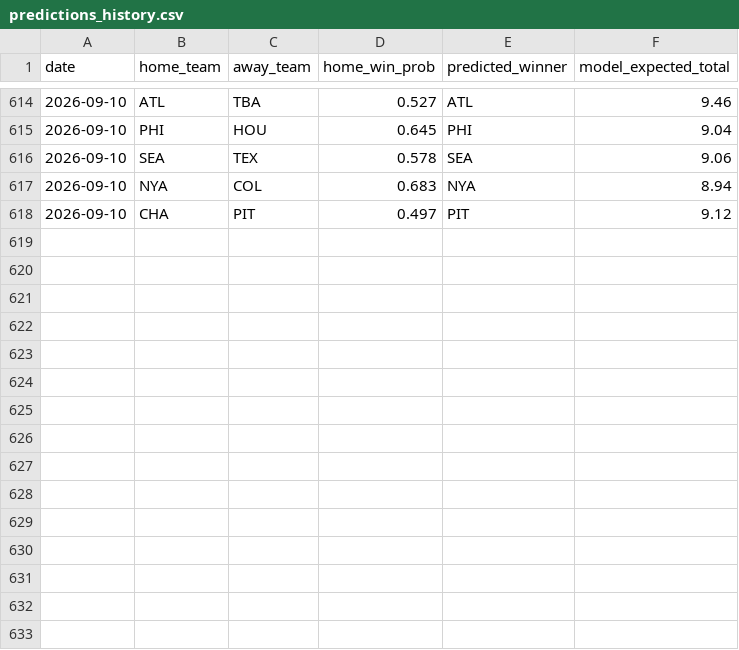
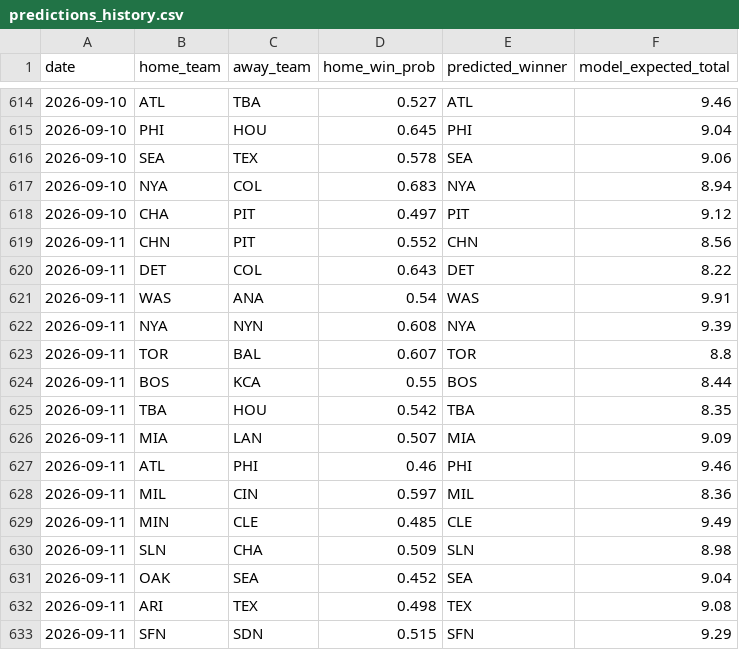
Before and after one commit to andrewhen1999/AutoMLBPredict, a CSV file: MLBPredict/output/predictions_history.csv, drawn as a sheet; only a part is shown, gaps mark what is left out.

```diff
--- a/MLBPredict/output/predictions_history.csv
+++ b/MLBPredict/output/predictions_history.csv
@@ -618 +618,16 @@ date,home_team,away_team,home_win_prob,predicted_winner,model_expected_total
 2026-09-10,CHA,PIT,0.497,PIT,9.12
+2026-09-11,CHN,PIT,0.552,CHN,8.56
+2026-09-11,DET,COL,0.643,DET,8.22
+2026-09-11,WAS,ANA,0.54,WAS,9.91
+2026-09-11,NYA,NYN,0.608,NYA,9.39
+2026-09-11,TOR,BAL,0.607,TOR,8.8
+2026-09-11,BOS,KCA,0.55,BOS,8.44
+2026-09-11,TBA,HOU,0.542,TBA,8.35
+2026-09-11,MIA,LAN,0.507,MIA,9.09
+2026-09-11,ATL,PHI,0.46,PHI,9.46
+2026-09-11,MIL,CIN,0.597,MIL,8.36
+2026-09-11,MIN,CLE,0.485,CLE,9.49
+2026-09-11,SLN,CHA,0.509,SLN,8.98
+2026-09-11,OAK,SEA,0.452,SEA,9.04
+2026-09-11,ARI,TEX,0.498,TEX,9.08
+2026-09-11,SFN,SDN,0.515,SFN,9.29
```
